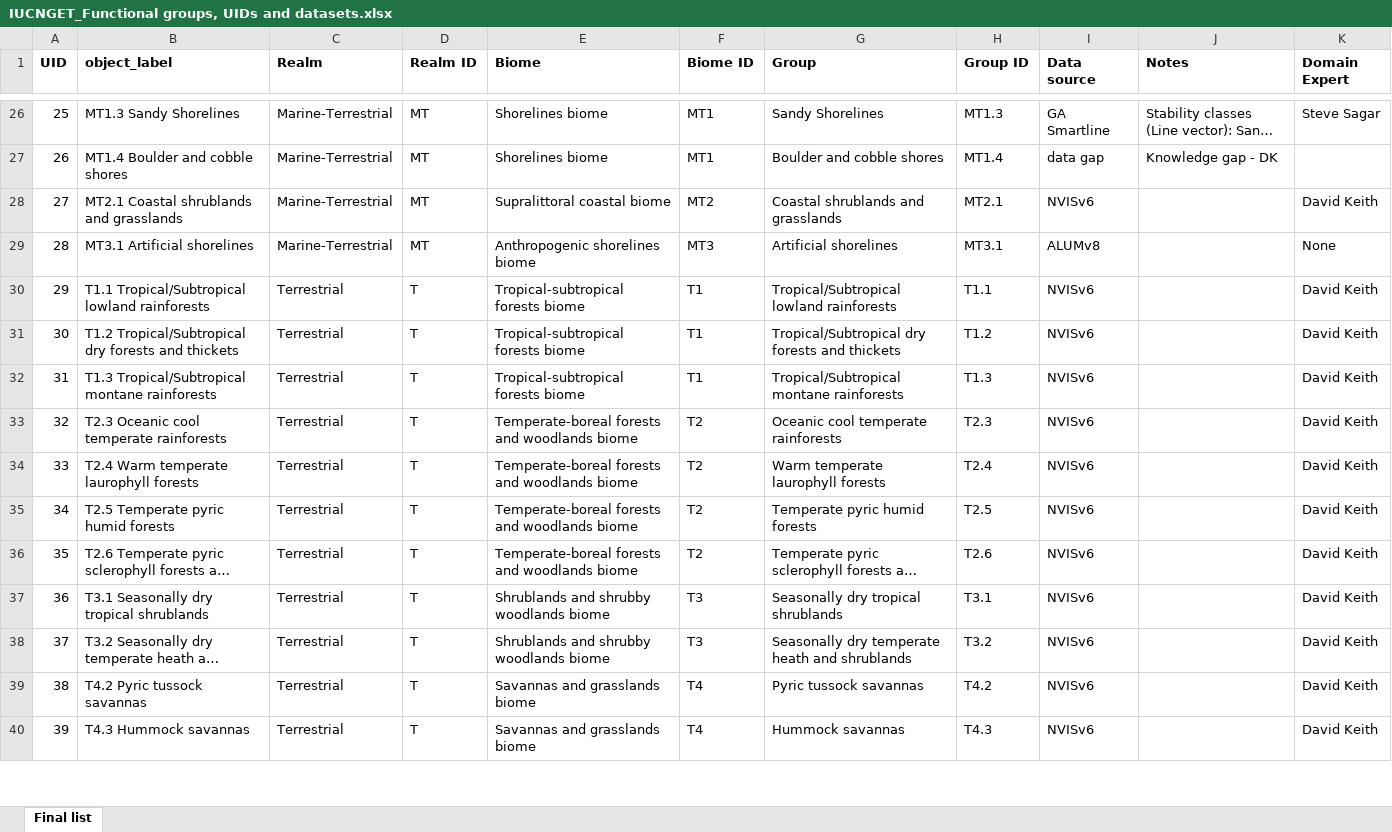
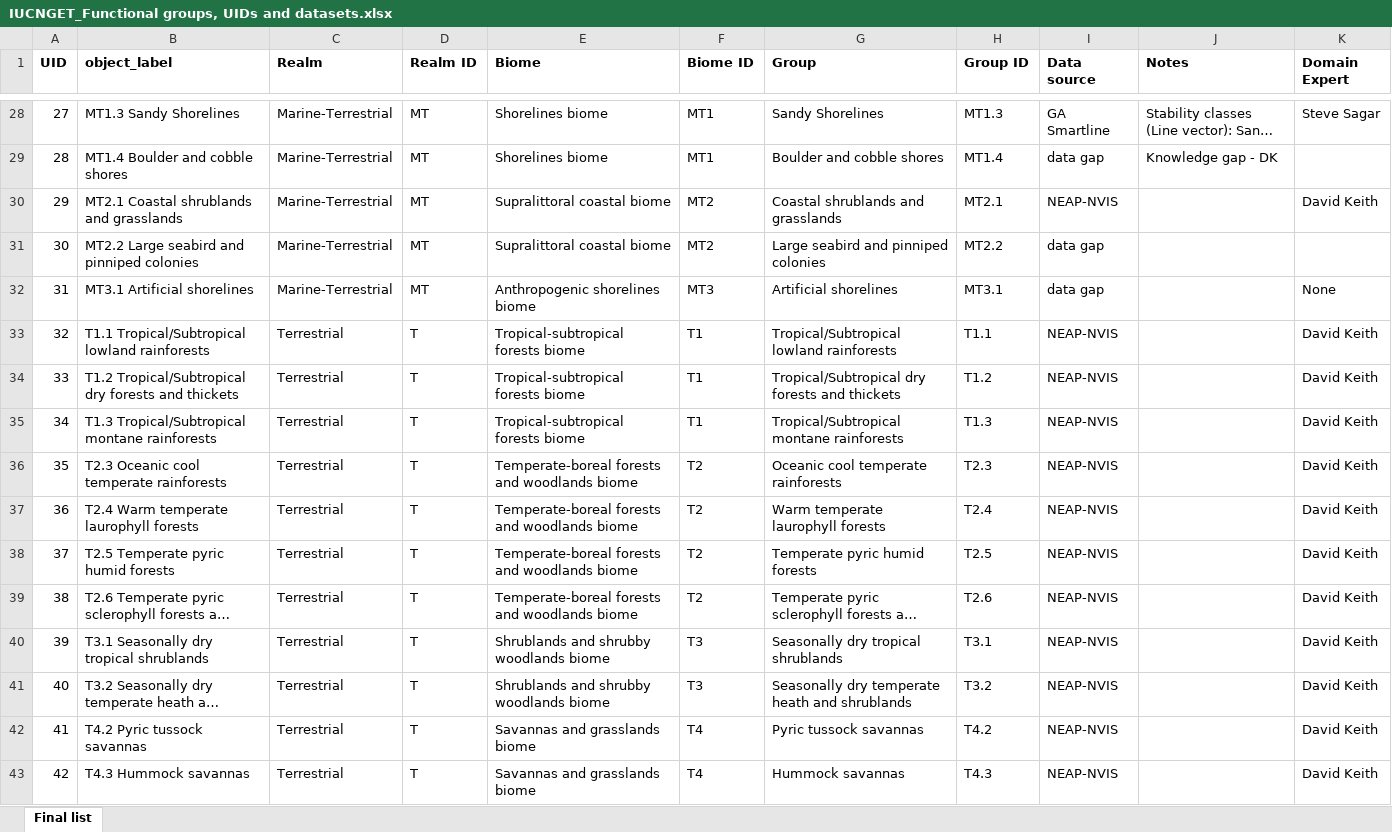
Before and after one commit to CSIRO-enviro-informatics/ecosystem-typology, an Excel workbook: IUCNGET_Functional groups, UIDs and datasets.xlsx, sheet Final list, drawn as a sheet; only a part is shown, gaps mark what is left out; long unchanged cells end in …; values as stored, in another font and other column widths than the file's, no borders; addresses are those after the commit; the diff covers the shown part only; the diff names each change by its address in the sheet, - before the commit and + after, or states it on an @@ line.

Commit message:
Updated to include full list of FGs, incldung those not present in EEZ

```diff
--- a/IUCNGET_Functional groups, UIDs and datasets.xlsx (sheet Final list)
+++ b/IUCNGET_Functional groups, UIDs and datasets.xlsx (sheet Final list)
@@ column A (UID) renumbered from row 21 down @@
-I30 (Data source): NVISv6
+I30 (Data source): NEAP-NVIS
+row 31: 30 | MT2.2 Large seabird and pinniped colonies | Marine-Terrestrial | MT | Supralittoral coastal biome | MT2 | Large seabird and pinniped colonies | MT2.2 | data gap
-I32 (Data source): ALUMv8
+I32 (Data source): data gap
-I33:I43 (Data source): NVISv6
+I33:I43 (Data source): NEAP-NVIS
```
Also changed, not shown: 8 added rows and 38 edited cells elsewhere in this sheet, formulas that keep their value.
